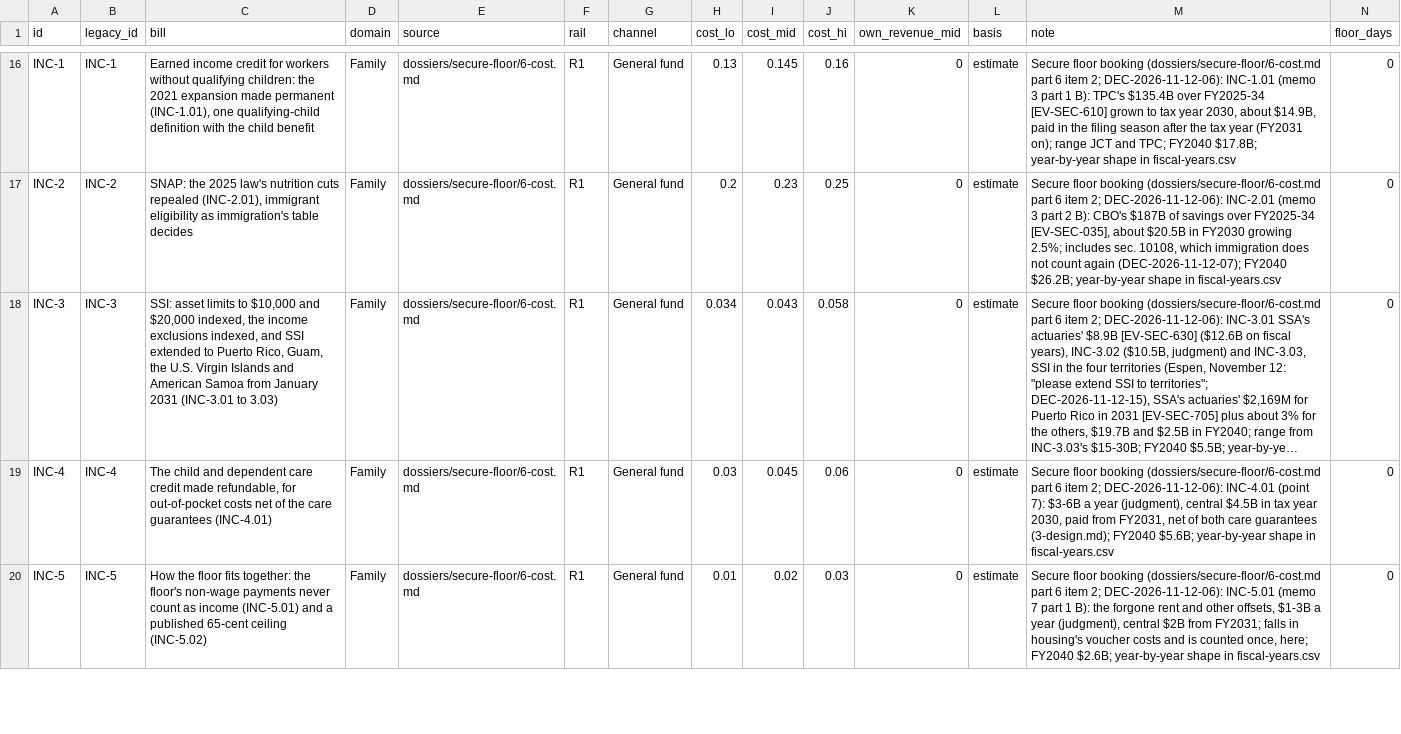
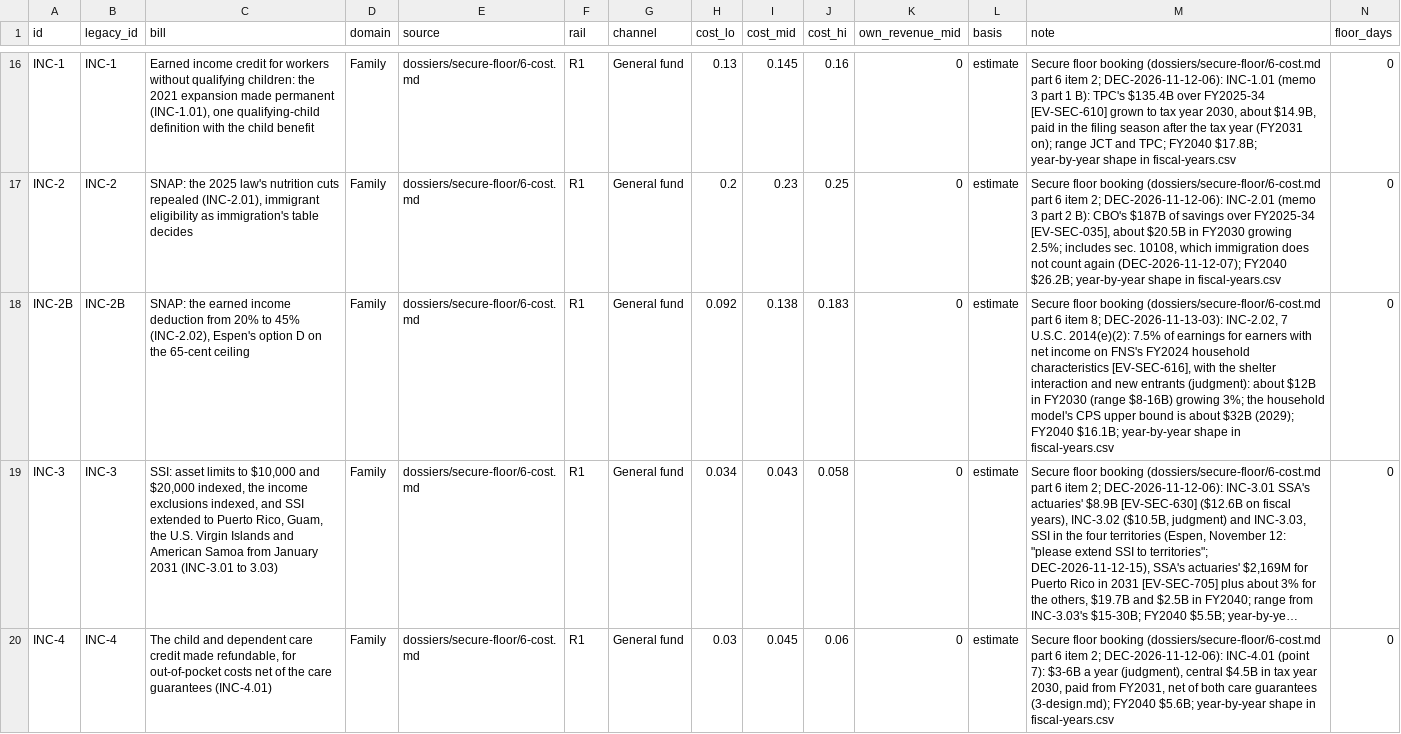
Before and after one commit to fm58cn6g4d-stack/project-2050, a CSV file: models/data/inputs/ledger-bills.csv, drawn as a sheet; only a part is shown, gaps mark what is left out; the shorter side is filled out with more unchanged rows; long unchanged cells end in …; rows hold the shown columns only; the diff names each change by its address in the sheet, - before the commit and + after, or states it on an @@ line.

```diff
--- a/models/data/inputs/ledger-bills.csv
+++ b/models/data/inputs/ledger-bills.csv
+row 18: INC-2B | INC-2B | SNAP: the earned income deduction from 20% to 45% (INC-2.02), Espen's option D on the 65-cent ceiling | Family | dossiers/secure-floor/6-cost.md | R1 | General fund | 0.092 | 0.138 | 0.183 | 0 | estimate | Secure floor booking (dossiers/secure-floor/6-cost.md part 6 item 8; DEC-2026-11-13-03): INC-2.02, 7 U.S.C. 2014(e)(2): 7.5% of earnings for earners with net income on FNS's FY2024 household characteristics [EV-SEC-616], with the shelter interaction and new entrants (judgment): about $12B in FY2030 (range $8-16B) growing 3%; the household model's CPS upper bound is about $32B (2029); FY2040 $16.1B; year-by-year shape in fiscal-years.csv | 0
```
Also changed, not shown: models/data/budget/provisions.csv, models/data/inputs/fiscal-profiles.csv, 12 other files.
